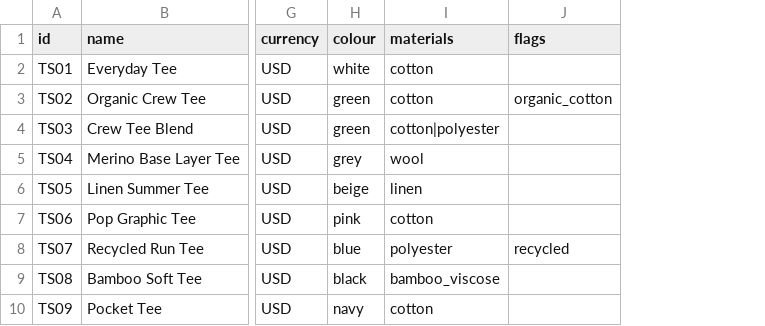
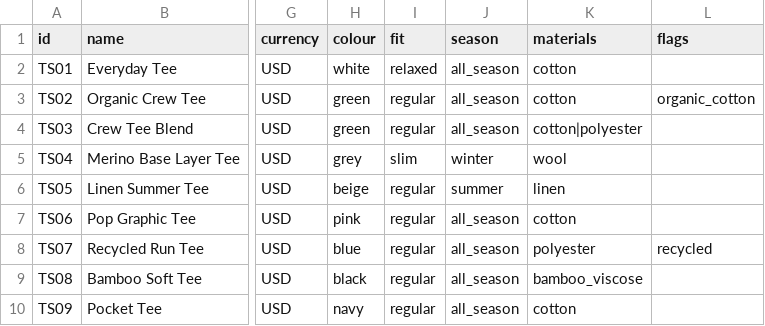
Before and after one commit to dooa-ansari/salesbar-ai-rag, a CSV file: products.csv, drawn as a sheet; only a part is shown, gaps mark what is left out; the diff names each change by its address in the sheet, - before the commit and + after, or states it on an @@ line.

Commit message:
wiki updated with products sizes and seasons

```diff
--- a/products.csv
+++ b/products.csv
+column I (fit), rows 2-10: relaxed | regular | regular | slim | regular | regular | regular | regular | regular
+column J (season), rows 2-10: all_season | all_season | all_season | winter | summer | all_season | all_season | all_season | all_season
```
Also changed, not shown: 12 other files.
